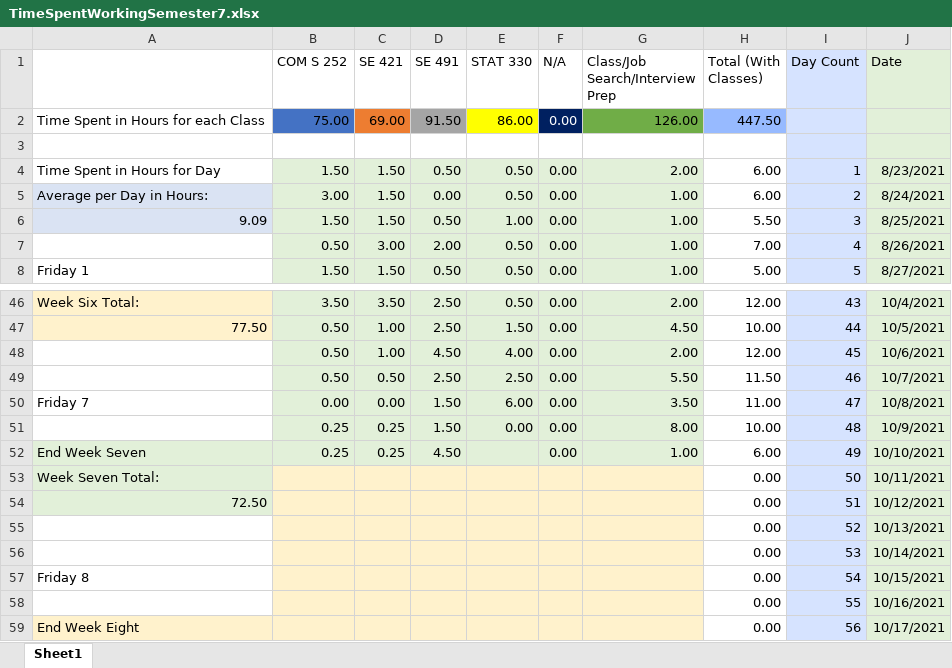
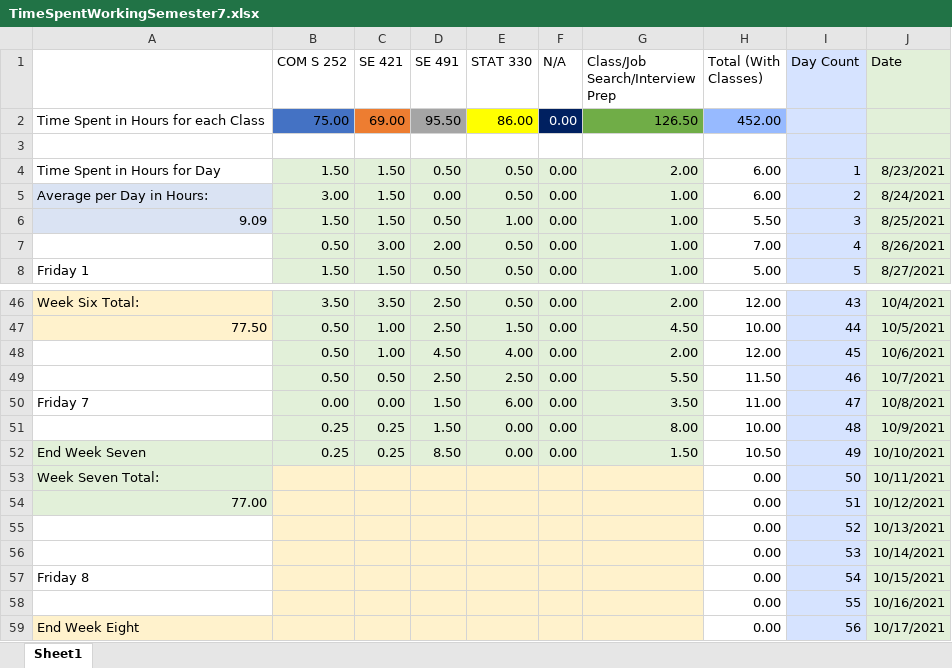
Before and after one commit to mghoskins/mghoskins-Data, an Excel workbook: CollegeSemesterWork/TimeSpentWorkingSemester7.xlsx, sheet Sheet1, drawn as a sheet; only a part is shown, gaps mark what is left out; values as stored, in another font and other column widths than the file's, no borders; charts and pictures and conditional formats not drawn; the diff names each change by its address in the sheet, - before the commit and + after, or states it on an @@ line.

Commit message:
sd assignments

```diff
--- a/CollegeSemesterWork/TimeSpentWorkingSemester7.xlsx (sheet Sheet1)
+++ b/CollegeSemesterWork/TimeSpentWorkingSemester7.xlsx (sheet Sheet1)
-D2 (SE 491): 91.50
+D2 (SE 491): 95.50
-G2 (Class/Job Search/Interview Prep): 126.00
+G2 (Class/Job Search/Interview Prep): 126.50
-H2 (Total (With Classes)): 447.50
+H2 (Total (With Classes)): 452.00
-D52 (SE 491): 4.50
+D52 (SE 491): 8.50
-E52 (STAT 330): (empty)
+E52 (STAT 330): 0.00
-G52 (Class/Job Search/Interview Prep): 1.00
+G52 (Class/Job Search/Interview Prep): 1.50
-H52 (Total (With Classes)): 6.00
+H52 (Total (With Classes)): 10.50
-A54: 72.50
+A54: 77.00
```
Also changed, not shown: charts or pictures.
